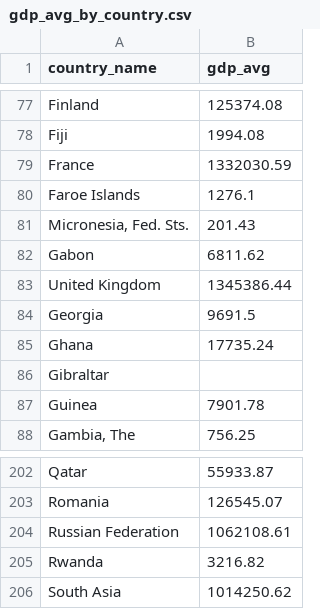
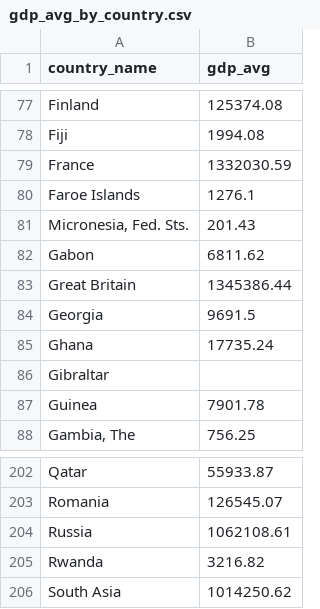
Before and after one commit to JimGile/group3-project1, a CSV file: data/etl/gdp_avg_by_country.csv, drawn as a sheet; only a part is shown, gaps mark what is left out.

```diff
--- a/data/etl/gdp_avg_by_country.csv
+++ b/data/etl/gdp_avg_by_country.csv
@@ -82,3 +82,3 @@ Faroe Islands,1276.1
 Gabon,6811.62
-United Kingdom,1345386.44
+Great Britain,1345386.44
 Georgia,9691.5
@@ -203,3 +203,3 @@ Qatar,55933.87
 Romania,126545.07
-Russian Federation,1062108.61
+Russia,1062108.61
 Rwanda,3216.82
```
Also changed, not shown: data/etl/happiness_avg_by_country.csv, data/etl/merged_medal_hap_nut_gdp_by_country.csv, 5 other files.
